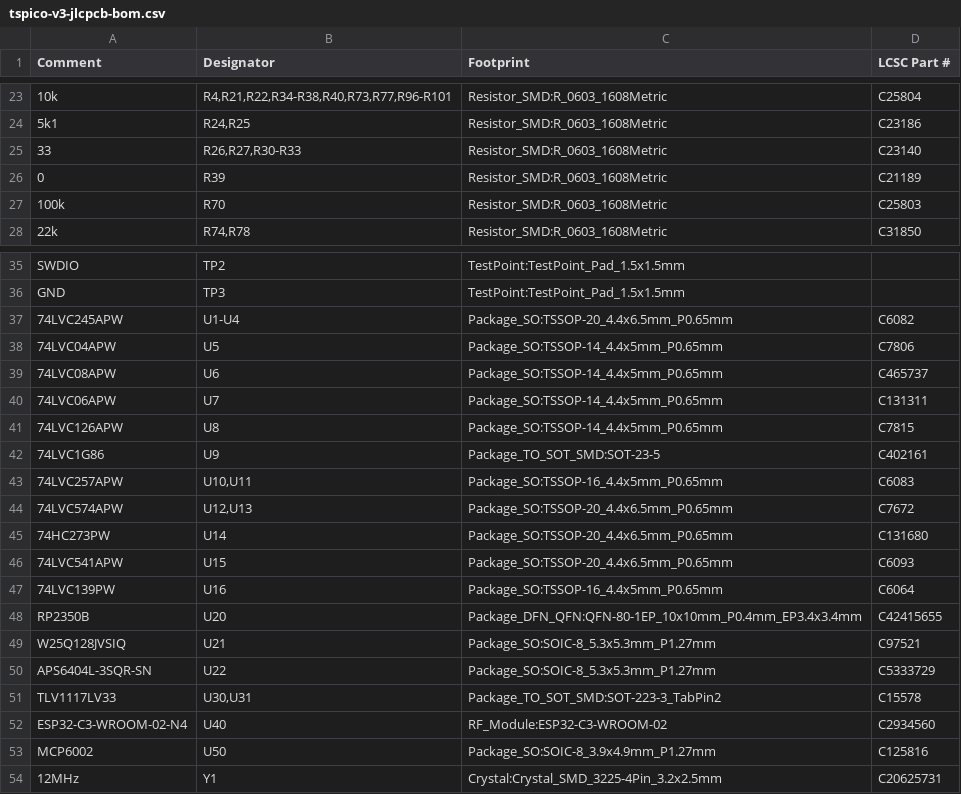
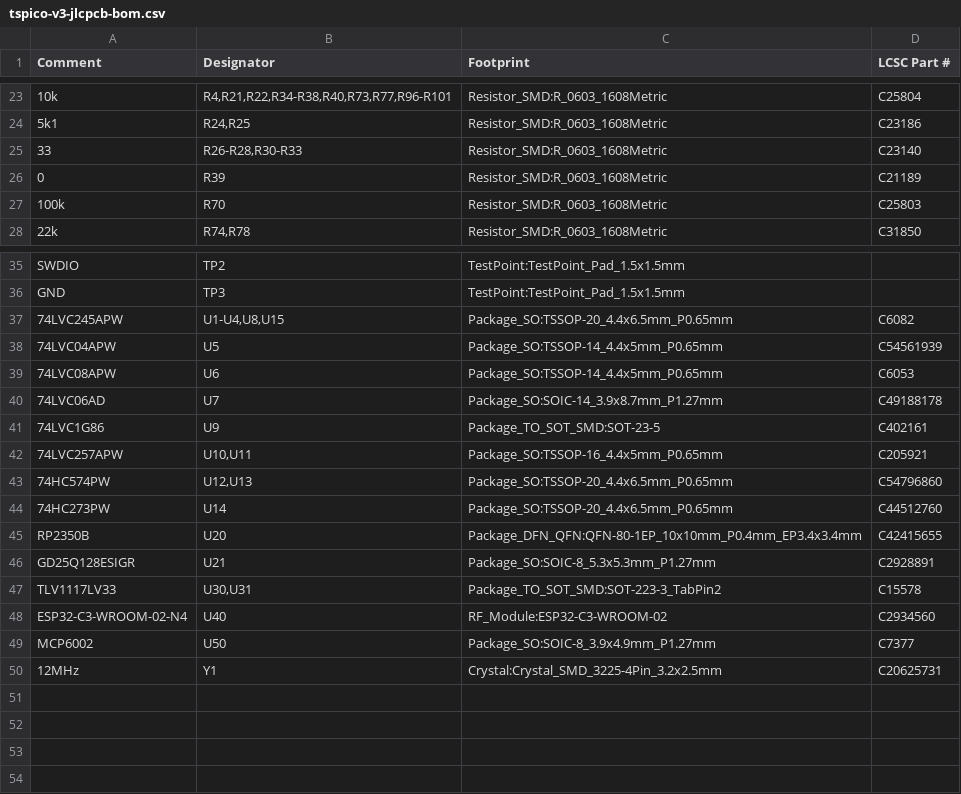
Before and after one commit to factus10/tspico-hardware, a CSV file: hardware/bom/tspico-v3-jlcpcb-bom.csv, drawn as a sheet; only a part is shown, gaps mark what is left out; the diff covers the shown part only.

```diff
--- a/hardware/bom/tspico-v3-jlcpcb-bom.csv
+++ b/hardware/bom/tspico-v3-jlcpcb-bom.csv
@@ -24,3 +24,3 @@
 "5k1","R24,R25","Resistor_SMD:R_0603_1608Metric","C23186"
-"33","R26,R27,R30-R33","Resistor_SMD:R_0603_1608Metric","C23140"
+"33","R26-R28,R30-R33","Resistor_SMD:R_0603_1608Metric","C23140"
 "0","R39","Resistor_SMD:R_0603_1608Metric","C21189"
@@ -36,19 +36,15 @@
 "GND","TP3","TestPoint:TestPoint_Pad_1.5x1.5mm",""
-"74LVC245APW","U1-U4","Package_SO:TSSOP-20_4.4x6.5mm_P0.65mm","C6082"
-"74LVC04APW","U5","Package_SO:TSSOP-14_4.4x5mm_P0.65mm","C7806"
-"74LVC08APW","U6","Package_SO:TSSOP-14_4.4x5mm_P0.65mm","C465737"
-"74LVC06APW","U7","Package_SO:TSSOP-14_4.4x5mm_P0.65mm","C131311"
-"74LVC126APW","U8","Package_SO:TSSOP-14_4.4x5mm_P0.65mm","C7815"
+"74LVC245APW","U1-U4,U8,U15","Package_SO:TSSOP-20_4.4x6.5mm_P0.65mm","C6082"
+"74LVC04APW","U5","Package_SO:TSSOP-14_4.4x5mm_P0.65mm","C54561939"
+"74LVC08APW","U6","Package_SO:TSSOP-14_4.4x5mm_P0.65mm","C6053"
+"74LVC06AD","U7","Package_SO:SOIC-14_3.9x8.7mm_P1.27mm","C49188178"
 "74LVC1G86","U9","Package_TO_SOT_SMD:SOT-23-5","C402161"
-"74LVC257APW","U10,U11","Package_SO:TSSOP-16_4.4x5mm_P0.65mm","C6083"
-"74LVC574APW","U12,U13","Package_SO:TSSOP-20_4.4x6.5mm_P0.65mm","C7672"
-"74HC273PW","U14","Package_SO:TSSOP-20_4.4x6.5mm_P0.65mm","C131680"
-"74LVC541APW","U15","Package_SO:TSSOP-20_4.4x6.5mm_P0.65mm","C6093"
-"74LVC139PW","U16","Package_SO:TSSOP-16_4.4x5mm_P0.65mm","C6064"
+"74LVC257APW","U10,U11","Package_SO:TSSOP-16_4.4x5mm_P0.65mm","C205921"
+"74HC574PW","U12,U13","Package_SO:TSSOP-20_4.4x6.5mm_P0.65mm","C54796860"
+"74HC273PW","U14","Package_SO:TSSOP-20_4.4x6.5mm_P0.65mm","C44512760"
 "RP2350B","U20","Package_DFN_QFN:QFN-80-1EP_10x10mm_P0.4mm_EP3.4x3.4mm","C42415655"
-"W25Q128JVSIQ","U21","Package_SO:SOIC-8_5.3x5.3mm_P1.27mm","C97521"
-"APS6404L-3SQR-SN","U22","Package_SO:SOIC-8_5.3x5.3mm_P1.27mm","C5333729"
+"GD25Q128ESIGR","U21","Package_SO:SOIC-8_5.3x5.3mm_P1.27mm","C2928891"
 "TLV1117LV33","U30,U31","Package_TO_SOT_SMD:SOT-223-3_TabPin2","C15578"
 "ESP32-C3-WROOM-02-N4","U40","RF_Module:ESP32-C3-WROOM-02","C2934560"
-"MCP6002","U50","Package_SO:SOIC-8_3.9x4.9mm_P1.27mm","C125816"
+"MCP6002","U50","Package_SO:SOIC-8_3.9x4.9mm_P1.27mm","C7377"
 "12MHz","Y1","Crystal:Crystal_SMD_3225-4Pin_3.2x2.5mm","C20625731"
```
Also changed, not shown: 14 edited cells elsewhere in this file, hardware/bom/tspico-v3-bom-full.csv, 22 other files.
